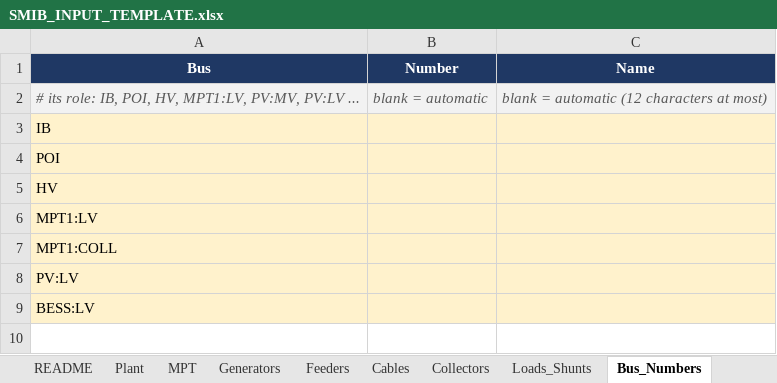
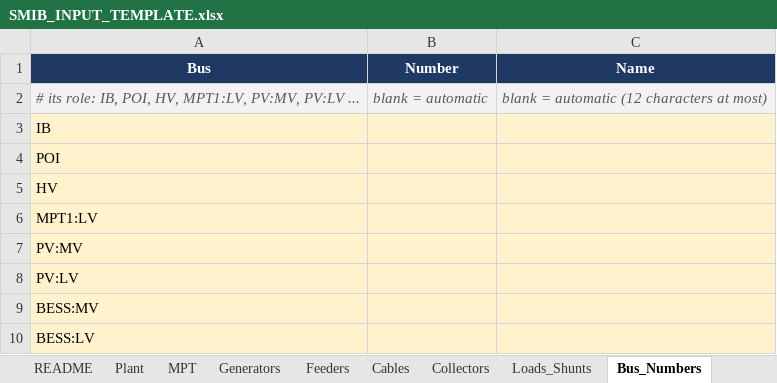
Before and after one commit to venky228/venky228, an Excel workbook: smib/SMIB_INPUT_TEMPLATE.xlsx, sheet Bus_Numbers, drawn as a sheet; values as stored, in another font and other column widths than the file's, no borders; the diff names each change by its address in the sheet, - before the commit and + after, or states it on an @@ line.

```diff
--- a/smib/SMIB_INPUT_TEMPLATE.xlsx (sheet Bus_Numbers)
+++ b/smib/SMIB_INPUT_TEMPLATE.xlsx (sheet Bus_Numbers)
-A7 (Bus): MPT1:COLL
+A7 (Bus): PV:MV
+row 9: BESS:MV
```
Also changed, not shown: sheet Input_Reference, sheet README, sheet Plant, 1 other file.
